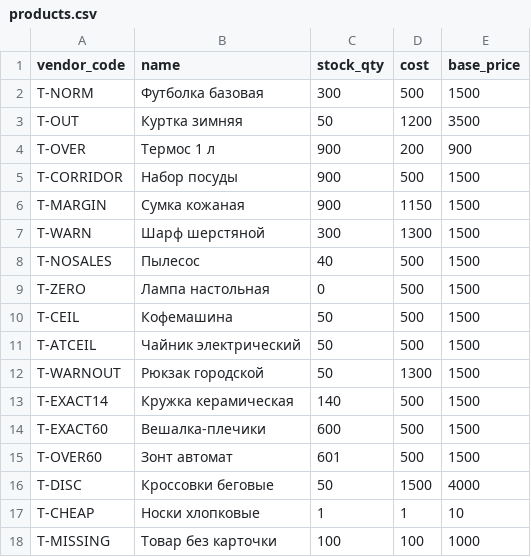
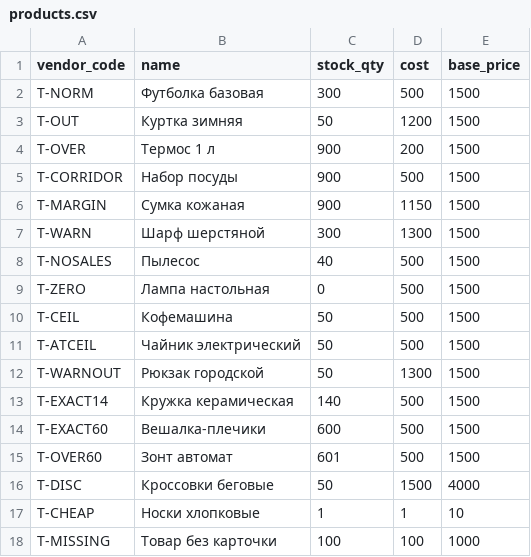
Before and after one commit to ilinyh/repricer, a CSV file: data/products.csv, drawn as a sheet.

```diff
--- a/data/products.csv
+++ b/data/products.csv
@@ -2,4 +2,4 @@ vendor_code,name,stock_qty,cost,base_price
 T-NORM,Футболка базовая,300,500,1500
-T-OUT,Куртка зимняя,50,1200,3500
-T-OVER,Термос 1 л,900,200,900
+T-OUT,Куртка зимняя,50,1200,1500
+T-OVER,Термос 1 л,900,200,1500
 T-CORRIDOR,Набор посуды,900,500,1500
```
Also changed, not shown: 1 other file.
